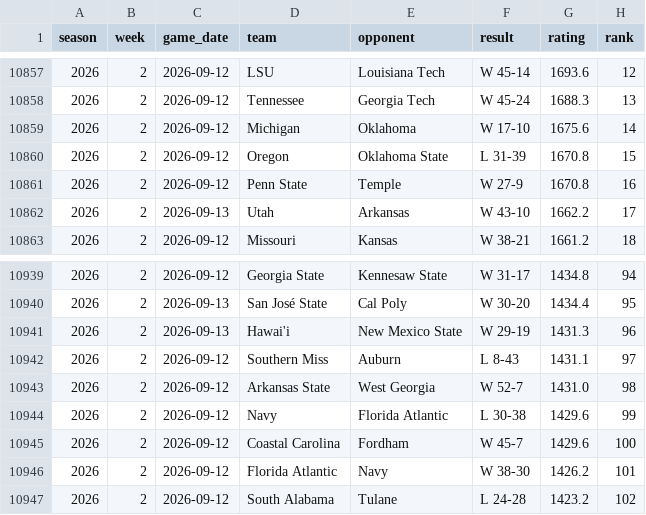
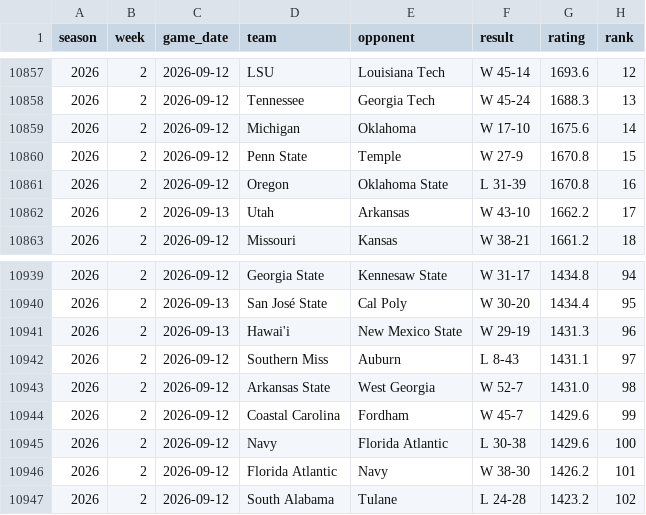
Before and after one commit to brandon-keck/cfb-rankings, a CSV file: data/elo_ratings_weekly.csv, drawn as a sheet; only a part is shown, gaps mark what is left out.

```diff
--- a/data/elo_ratings_weekly.csv
+++ b/data/elo_ratings_weekly.csv
@@ -10859,4 +10859,4 @@ season,week,game_date,team,opponent,result,rating,rank
 2026,2,2026-09-12,Michigan,Oklahoma,W 17-10,1675.6,14
-2026,2,2026-09-12,Oregon,Oklahoma State,L 31-39,1670.8,15
-2026,2,2026-09-12,Penn State,Temple,W 27-9,1670.8,16
+2026,2,2026-09-12,Penn State,Temple,W 27-9,1670.8,15
+2026,2,2026-09-12,Oregon,Oklahoma State,L 31-39,1670.8,16
 2026,2,2026-09-13,Utah,Arkansas,W 43-10,1662.2,17
@@ -10943,4 +10943,4 @@ season,week,game_date,team,opponent,result,rating,rank
 2026,2,2026-09-12,Arkansas State,West Georgia,W 52-7,1431.0,98
-2026,2,2026-09-12,Navy,Florida Atlantic,L 30-38,1429.6,99
-2026,2,2026-09-12,Coastal Carolina,Fordham,W 45-7,1429.6,100
+2026,2,2026-09-12,Coastal Carolina,Fordham,W 45-7,1429.6,99
+2026,2,2026-09-12,Navy,Florida Atlantic,L 30-38,1429.6,100
 2026,2,2026-09-12,Florida Atlantic,Navy,W 38-30,1426.2,101
```
Also changed, not shown: data/backtest_predictions.csv, data/elo_full_field_weekly.csv, 4 other files.
